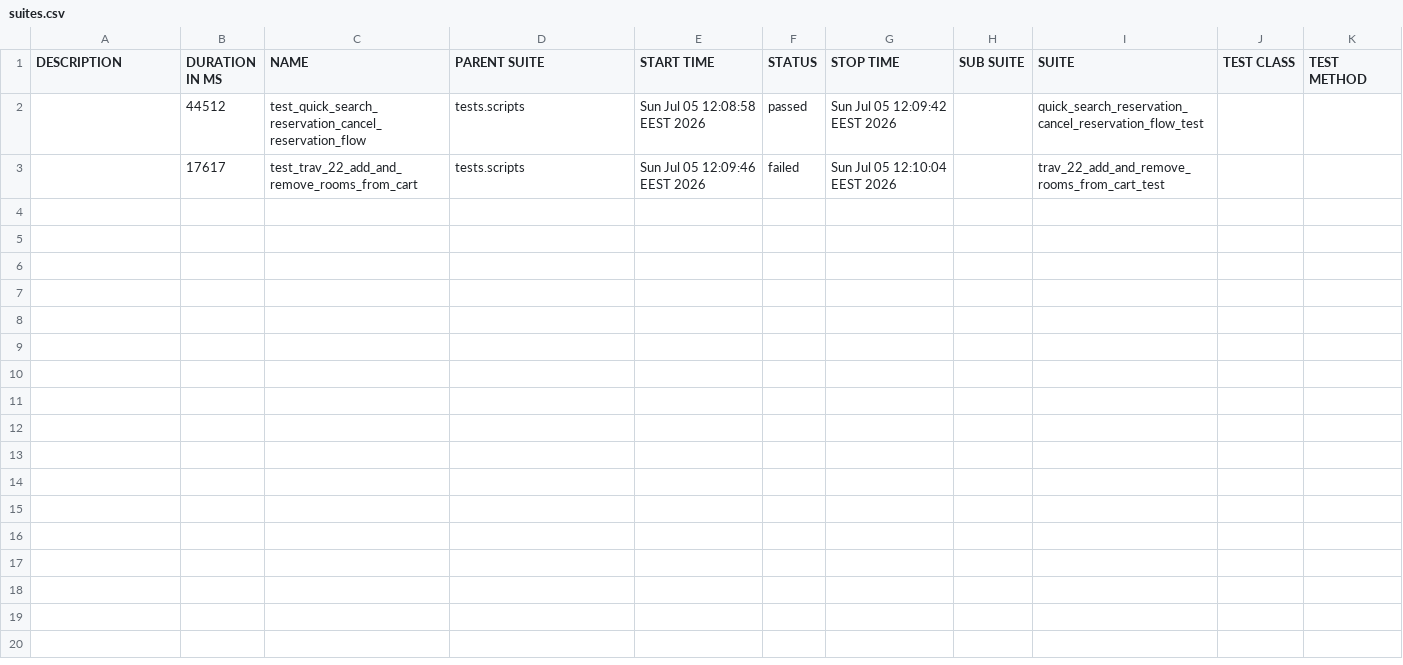
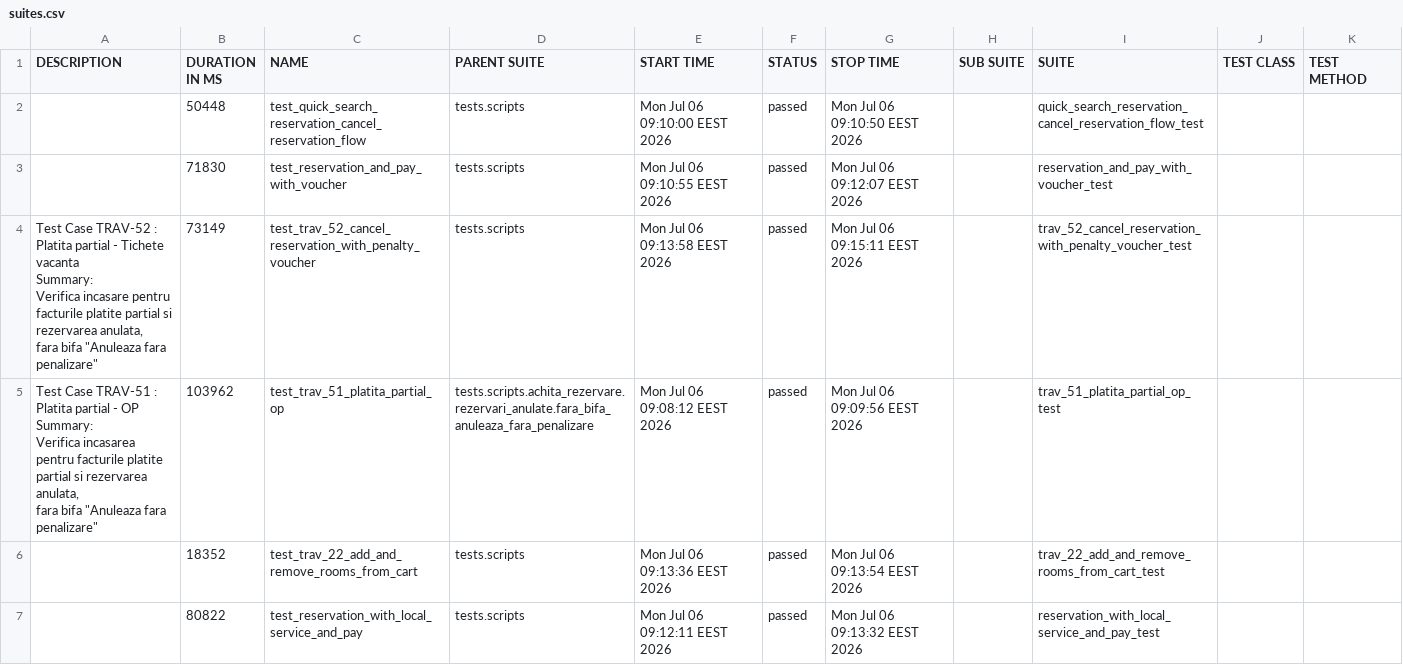
Before and after one commit to gabrielfilipwesrom/qa-reports, a CSV file: data/suites.csv, drawn as a sheet.

```diff
--- a/data/suites.csv
+++ b/data/suites.csv
@@ -1,3 +1,19 @@
 "DESCRIPTION","DURATION IN MS","NAME","PARENT SUITE","START TIME","STATUS","STOP TIME","SUB SUITE","SUITE","TEST CLASS","TEST METHOD"
-"","44512","test_quick_search_reservation_cancel_reservation_flow","tests.scripts","Sun Jul 05 12:08:58 EEST 2026","passed","Sun Jul 05 12:09:42 EEST 2026","","quick_search_reservation_cancel_reservation_flow_test","",""
-"","17617","test_trav_22_add_and_remove_rooms_from_cart","tests.scripts","Sun Jul 05 12:09:46 EEST 2026","failed","Sun Jul 05 12:10:04 EEST 2026","","trav_22_add_and_remove_rooms_from_cart_test","",""
+"","50448","test_quick_search_reservation_cancel_reservation_flow","tests.scripts","Mon Jul 06 09:10:00 EEST 2026","passed","Mon Jul 06 09:10:50 EEST 2026","","quick_search_reservation_cancel_reservation_flow_test","",""
+"","71830","test_reservation_and_pay_with_voucher","tests.scripts","Mon Jul 06 09:10:55 EEST 2026","passed","Mon Jul 06 09:12:07 EEST 2026","","reservation_and_pay_with_voucher_test","",""
+"
+    Test Case TRAV-52 : Platita partial - Tichete vacanta
+
+    Summary:
+    Verifica incasare pentru facturile platite partial si rezervarea anulata,
+    fara bifa ""Anuleaza fara penalizare""
+    ","73149","test_trav_52_cancel_reservation_with_penalty_voucher","tests.scripts","Mon Jul 06 09:13:58 EEST 2026","passed","Mon Jul 06 09:15:11 EEST 2026","","trav_52_cancel_reservation_with_penalty_voucher_test","",""
+"
+    Test Case TRAV-51 : Platita partial - OP
+
+    Summary:
+    Verifica incasarea pentru facturile platite partial si rezervarea anulata,
+    fara bifa ""Anuleaza fara penalizare""
+    ","103962","test_trav_51_platita_partial_op","tests.scripts.achita_rezervare.rezervari_anulate.fara_bifa_anuleaza_fara_penalizare","Mon Jul 06 09:08:12 EEST 2026","passed","Mon Jul 06 09:09:56 EEST 2026","","trav_51_platita_partial_op_test","",""
+"","18352","test_trav_22_add_and_remove_rooms_from_cart","tests.scripts","Mon Jul 06 09:13:36 EEST 2026","passed","Mon Jul 06 09:13:54 EEST 2026","","trav_22_add_and_remove_rooms_from_cart_test","",""
+"","80822","test_reservation_with_local_service_and_pay","tests.scripts","Mon Jul 06 09:12:11 EEST 2026","passed","Mon Jul 06 09:13:32 EEST 2026","","reservation_with_local_service_and_pay_test","",""
```
Also changed, not shown: 35 other files.
